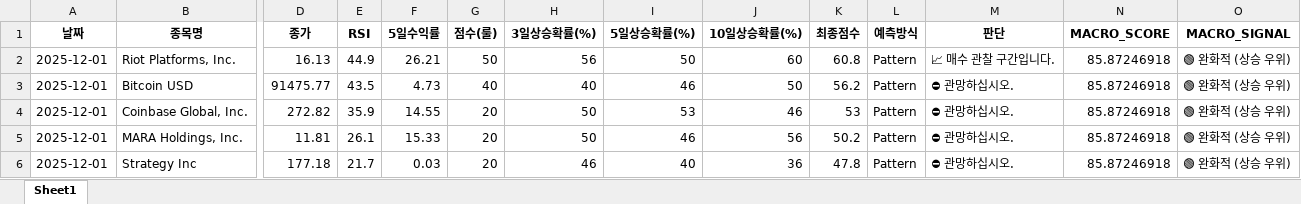
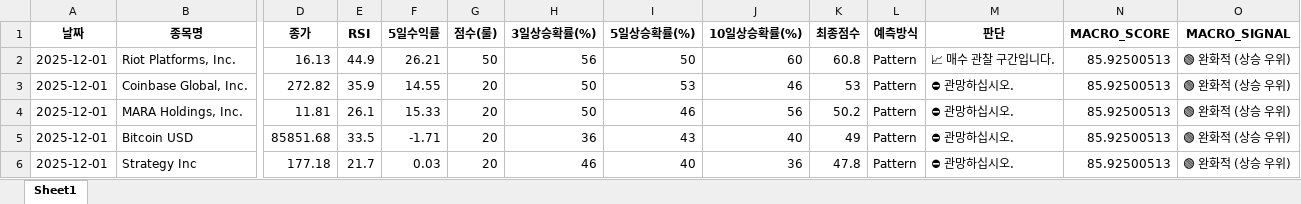
Before and after one commit to tradeprogram/ODIN-SPEAR-STRATEGY, an Excel workbook: DECISION/미장_비트코인_분석.xlsx, sheet Sheet1, drawn as a sheet; only a part is shown, gaps mark what is left out; values as stored, in another font and other column widths than the file's, no borders; removed rows and columns are numbered as before the commit, all else as after; rows hold the shown columns only; the diff names each change by its address in the sheet, - before the commit and + after, or states it on an @@ line.

```diff
--- a/DECISION/미장_비트코인_분석.xlsx (sheet Sheet1)
+++ b/DECISION/미장_비트코인_분석.xlsx (sheet Sheet1)
-N2 (MACRO_SCORE): 85.87246918
+N2 (MACRO_SCORE): 85.92500513
-row 3: 2025-12-01 | Bitcoin USD | 91475.77 | 43.5 | 4.73 | 40 | 40 | 46 | 50 | 56.2 | Pattern | ⛔ 관망하십시오. | 85.87246918 | 🟢 완화적 (상승 우위)
-N3:N4 (MACRO_SCORE): 85.87246918
+N3:N4 (MACRO_SCORE): 85.92500513
+row 5: 2025-12-01 | Bitcoin USD | 85851.68 | 33.5 | -1.71 | 20 | 36 | 43 | 40 | 49 | Pattern | ⛔ 관망하십시오. | 85.92500513 | 🟢 완화적 (상승 우위)
-N6 (MACRO_SCORE): 85.87246918
+N6 (MACRO_SCORE): 85.92500513
```
Also changed, not shown: DECISION/국장_반도체_분석.xlsx, DECISION/국장_방산_분석.xlsx, 9 other files.
